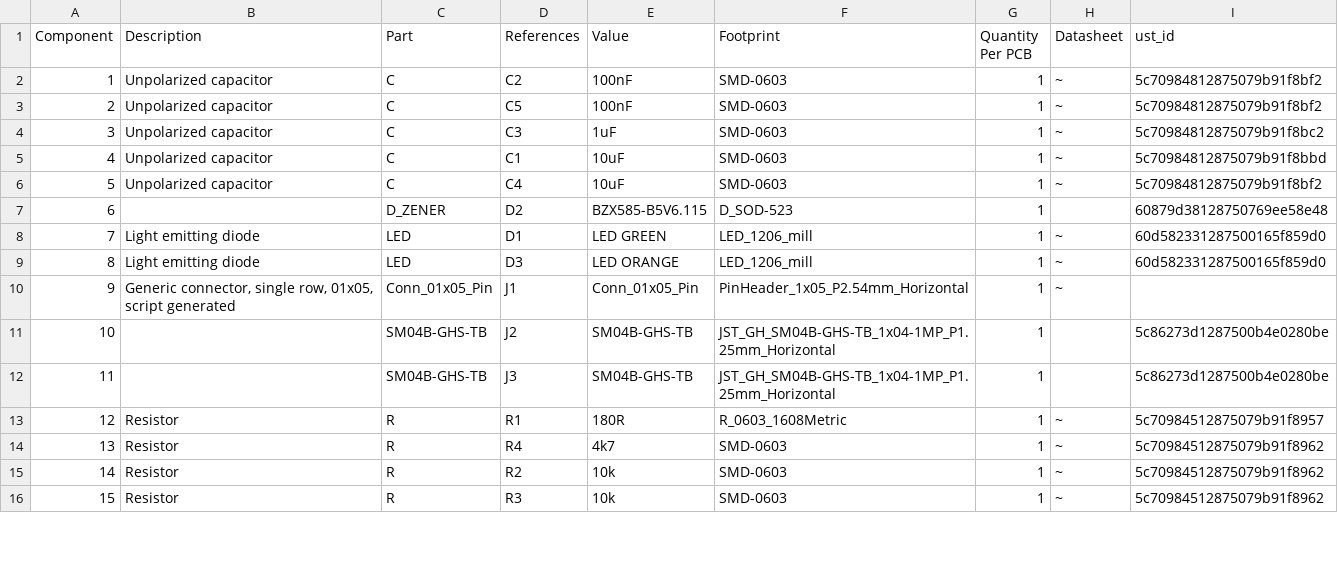
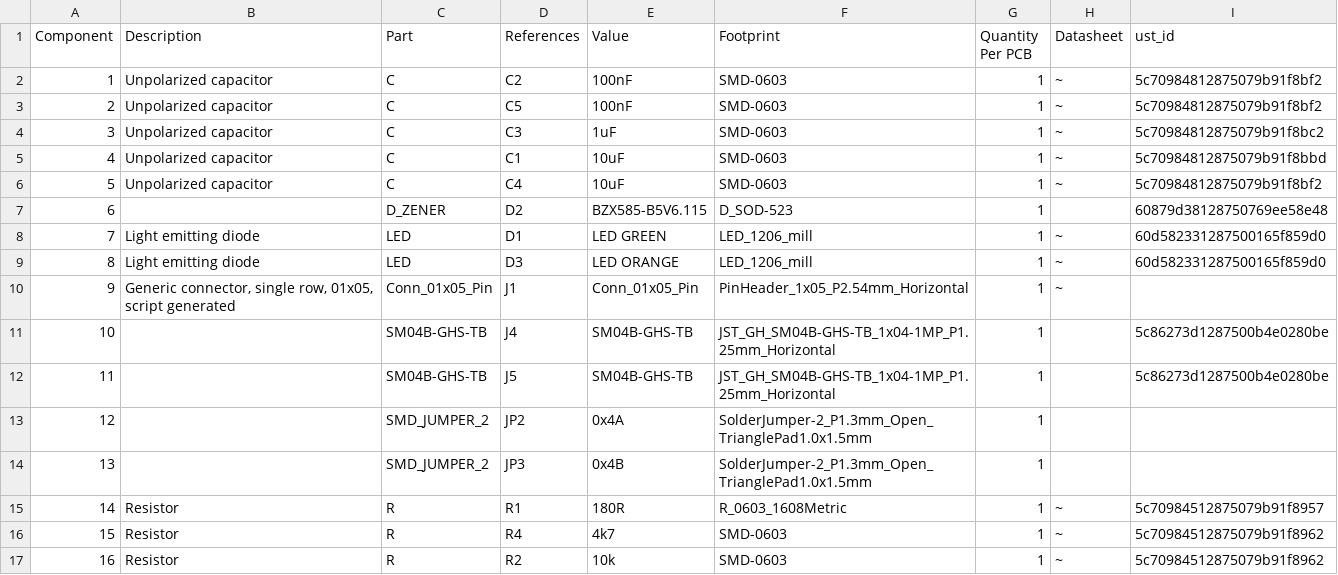
Before and after one commit to ThunderFly-aerospace/TFI2CADC01, a CSV file: hw/cam_profi/assembly/TFI2CADC01-bom_nogroup.csv, drawn as a sheet; only a part is shown; the shorter side is filled out with more unchanged rows; addresses are those after the commit; the diff names each change by its address in the sheet, - before the commit and + after, or states it on an @@ line.

```diff
--- a/hw/cam_profi/assembly/TFI2CADC01-bom_nogroup.csv
+++ b/hw/cam_profi/assembly/TFI2CADC01-bom_nogroup.csv
-D11 (References): J2
+D11 (References): J4
-D12 (References): J3
+D12 (References): J5
+row 13: 12 |  | SMD_JUMPER_2 | JP2 | 0x4A | SolderJumper-2_P1.3mm_Open_TrianglePad1.0x1.5mm | 1
+row 14: 13 |  | SMD_JUMPER_2 | JP3 | 0x4B | SolderJumper-2_P1.3mm_Open_TrianglePad1.0x1.5mm | 1
@@ column A (Component) renumbered from row 15 down @@
```
Also changed, not shown: hw/cam_profi/assembly/TFI2CADC01-bom.csv, 23 other files.
